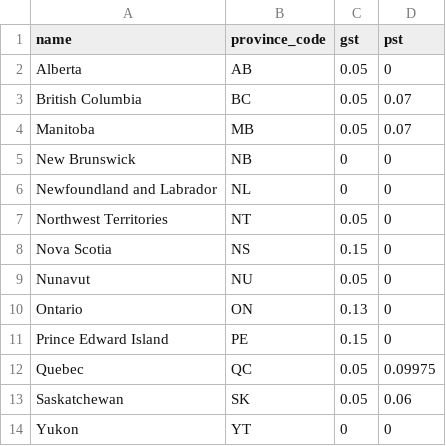
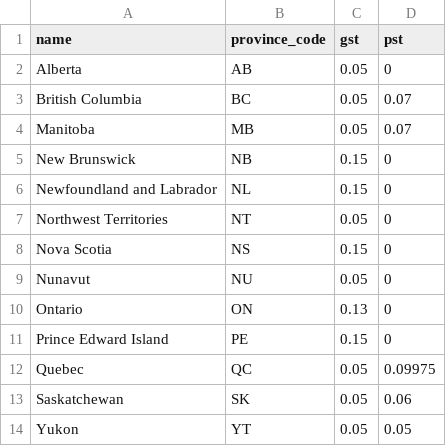
Before and after one commit to juananamv/ye_olde_bookshop, a CSV file: db/province_info.csv, drawn as a sheet.

```diff
--- a/db/province_info.csv
+++ b/db/province_info.csv
@@ -4,4 +4,4 @@ British Columbia,BC,0.05,0.07
 Manitoba,MB,0.05,0.07
-New Brunswick,NB,0,0
-Newfoundland and Labrador,NL,0,0
+New Brunswick,NB,0.15,0
+Newfoundland and Labrador,NL,0.15,0
 Northwest Territories,NT,0.05,0
@@ -13,2 +13,2 @@ Quebec,QC,0.05,0.09975
 Saskatchewan,SK,0.05,0.06
-Yukon,YT,0,0
+Yukon,YT,0.05,0.05
```
Also changed, not shown: 8 other files.
